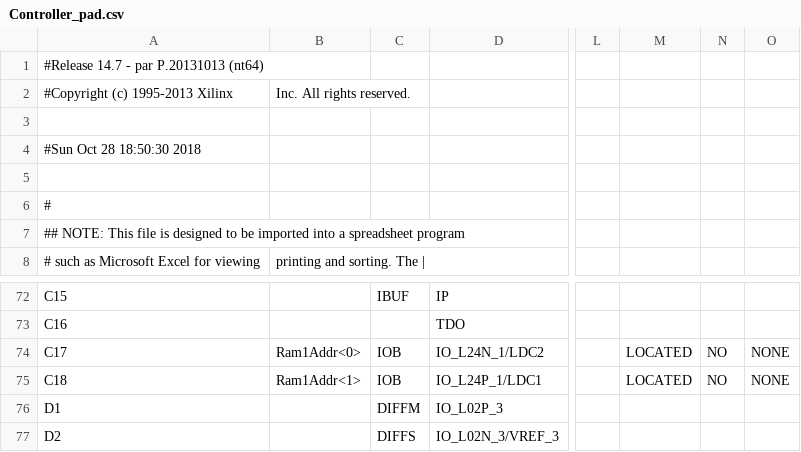
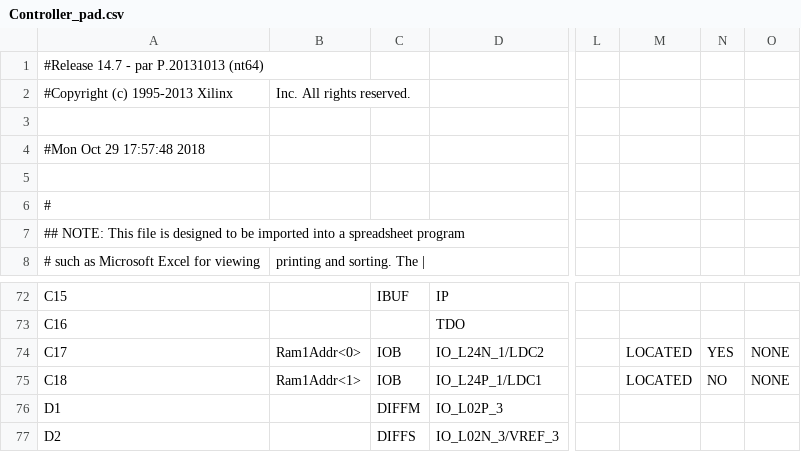
Before and after one commit to Breakkk/zzcpu, a CSV file: CPU/Controller_pad.csv, drawn as a sheet; only a part is shown, gaps mark what is left out; the diff covers the shown part only; the diff names each change by its address in the sheet, - before the commit and + after, or states it on an @@ line.

```diff
--- a/CPU/Controller_pad.csv
+++ b/CPU/Controller_pad.csv
-A4: #Sun Oct 28 18:50:30 2018
+A4: #Mon Oct 29 17:57:48 2018
-N74: NO
+N74: YES
```
Also changed, not shown: 113 edited cells elsewhere in this file, 50 other files.
